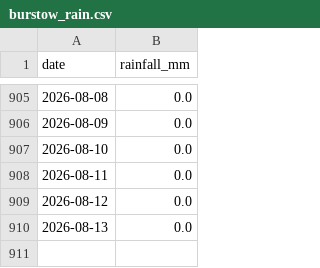
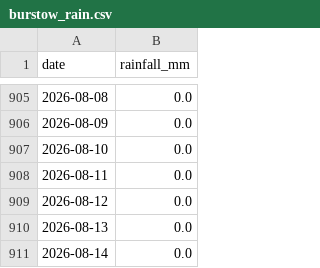
Before and after one commit to Walton-Viking-Scouts/thameswatch-model, a CSV file: data/burstow_rain.csv, drawn as a sheet; only a part is shown, gaps mark what is left out.

```diff
--- a/data/burstow_rain.csv
+++ b/data/burstow_rain.csv
@@ -910 +910,2 @@ date,rainfall_mm
 2026-08-13,0.0
+2026-08-14,0.0
```
Also changed, not shown: data/cranleigh_rain.csv, data/hogsmill_rain.csv, 4 other files.
